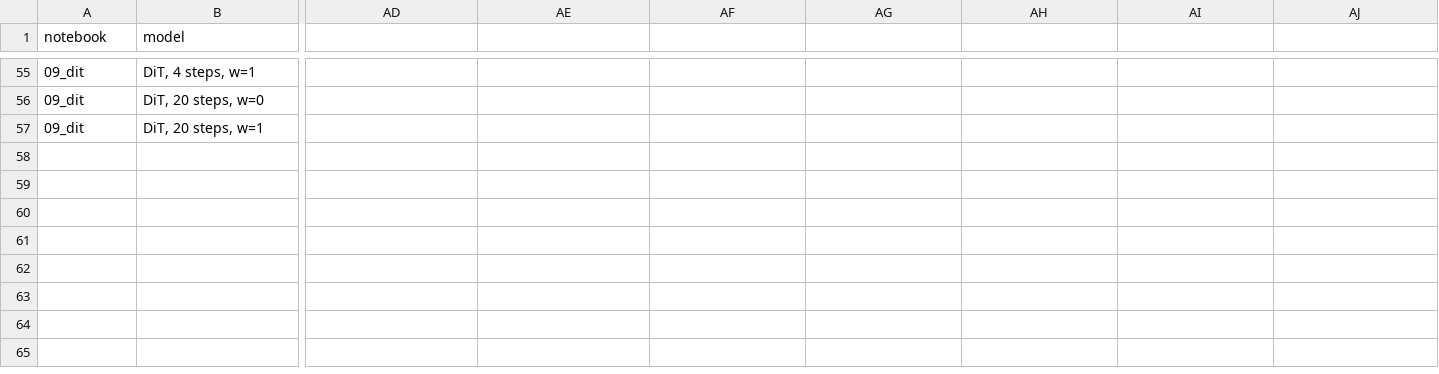
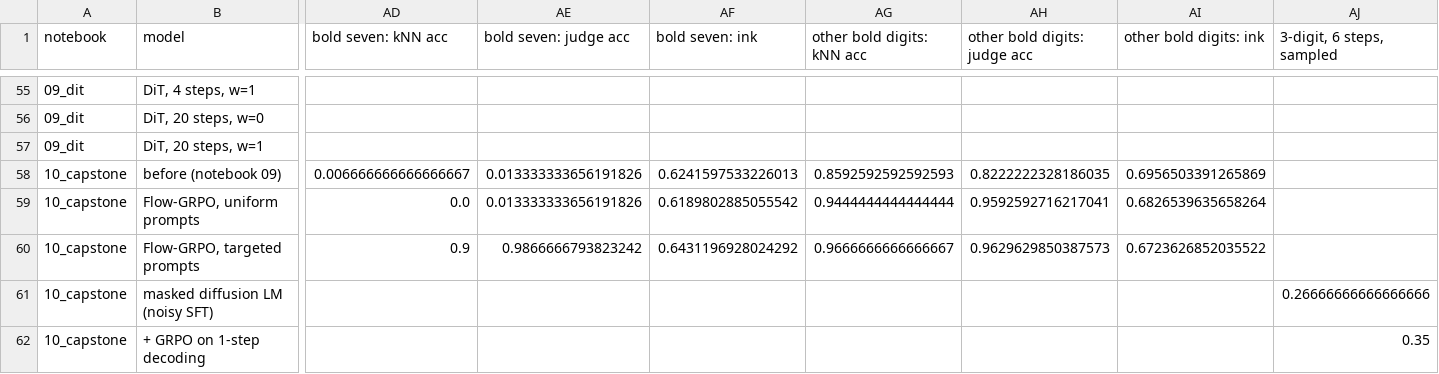
Before and after one commit to LRCole3/post-training-pathway, a CSV file: results/scorecard.csv, drawn as a sheet; only a part is shown, gaps mark what is left out; rows hold the shown columns only; the diff covers the shown part only; the diff names each change by its address in the sheet, - before the commit and + after, or states it on an @@ line.

Commit message:
Add notebook 10: capstone - Flow-GRPO on a DiT, GRPO for a masked diffusion LM, landscape map

```diff
--- a/results/scorecard.csv
+++ b/results/scorecard.csv
-AD1: (empty)
+AD1: bold seven: kNN acc
-AE1: (empty)
+AE1: bold seven: judge acc
-AF1: (empty)
+AF1: bold seven: ink
-AG1: (empty)
+AG1: other bold digits: kNN acc
-AH1: (empty)
+AH1: other bold digits: judge acc
-AI1: (empty)
+AI1: other bold digits: ink
-AJ1: (empty)
+AJ1: 3-digit, 6 steps, sampled
+row 58: 10_capstone | before (notebook 09) | 0.006666666666666667 | 0.013333333656191826 | 0.6241597533226013 | 0.8592592592592593 | 0.8222222328186035 | 0.6956503391265869
+row 59: 10_capstone | Flow-GRPO, uniform prompts | 0.0 | 0.013333333656191826 | 0.6189802885055542 | 0.9444444444444444 | 0.9592592716217041 | 0.6826539635658264
+row 60: 10_capstone | Flow-GRPO, targeted prompts | 0.9 | 0.9866666793823242 | 0.6431196928024292 | 0.9666666666666667 | 0.9629629850387573 | 0.6723626852035522
+row 61: 10_capstone | masked diffusion LM (noisy SFT) |  |  |  |  |  |  | 0.26666666666666666
+row 62: 10_capstone | + GRPO on 1-step decoding |  |  |  |  |  |  | 0.35
```
Also changed, not shown: 4 edited cells elsewhere in this file, 3 other files.
